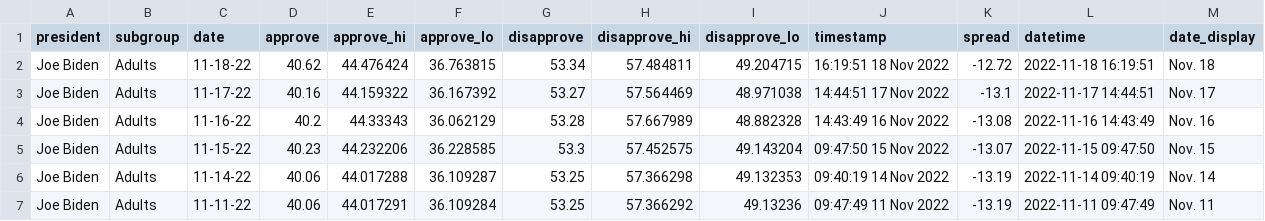
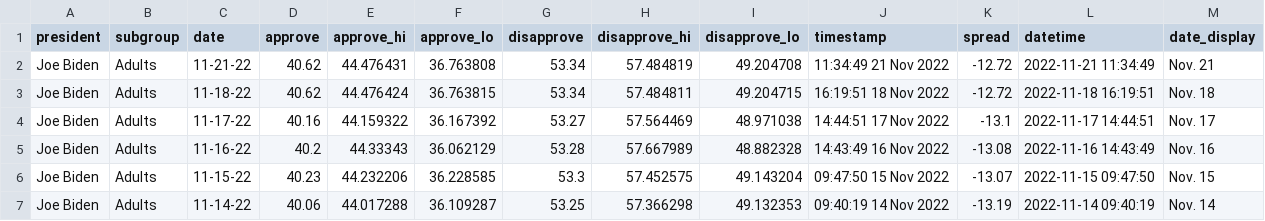
Before and after one commit to gridviz/biden-polls, a CSV file: data/processed/biden_approval_trend_538_adults.csv, drawn as a sheet; only a part is shown; the shorter side is filled out with more unchanged rows; the diff names each change by its address in the sheet, - before the commit and + after, or states it on an @@ line.

```diff
--- a/data/processed/biden_approval_trend_538_adults.csv
+++ b/data/processed/biden_approval_trend_538_adults.csv
+row 2: Joe Biden | Adults | 11-21-22 | 40.62 | 44.476431 | 36.763808 | 53.34 | 57.484819 | 49.204708 | 11:34:49 21 Nov 2022 | -12.72 | 2022-11-21 11:34:49 | Nov. 21
```
Also changed, not shown: data/processed/biden_approval_trend_538_all_polls.csv, data/processed/biden_approval_trend_538_latest_adults.csv, 3 other files.
